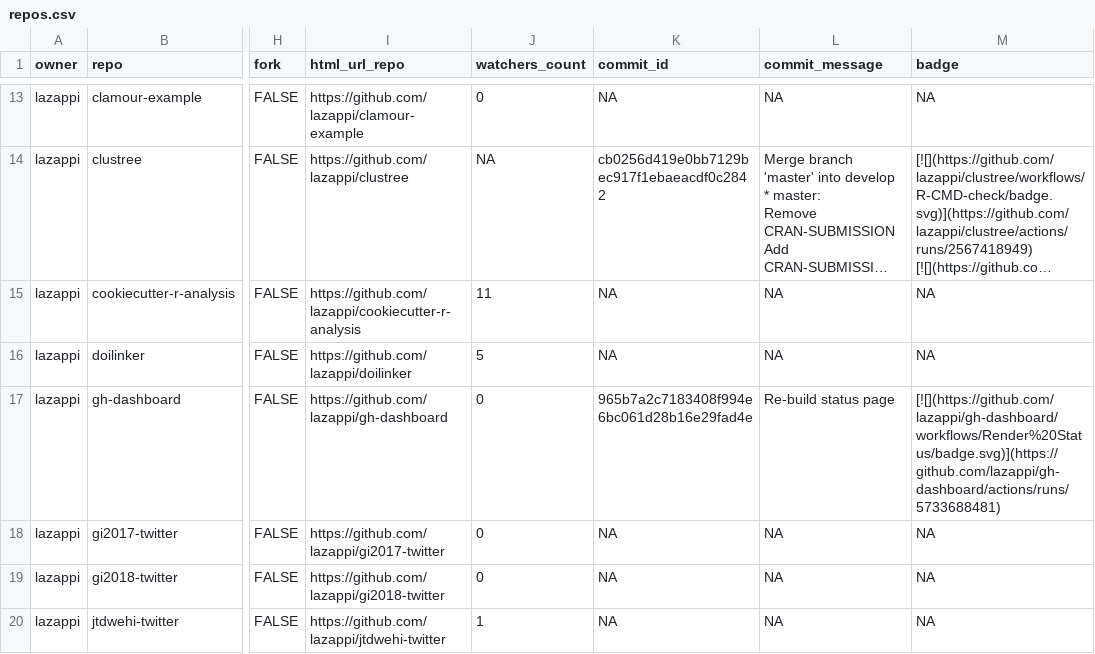
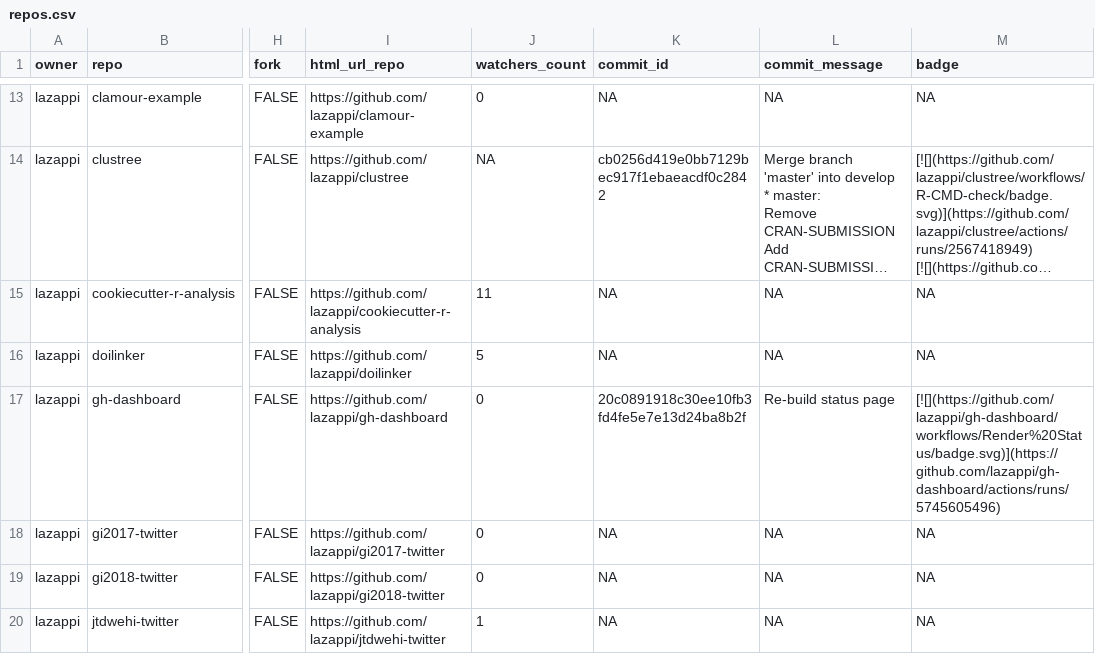
Before and after one commit to lazappi/gh-dashboard, a CSV file: repos.csv, drawn as a sheet; only a part is shown, gaps mark what is left out; long unchanged cells end in …; the diff covers the shown part only; the diff names each change by its address in the sheet, - before the commit and + after, or states it on an @@ line.

```diff
--- a/repos.csv
+++ b/repos.csv
-K17 (commit_id): 965b7a2c7183408f994e6bc061d28b16e29fad4e
+K17 (commit_id): 20c0891918c30ee10fb3fd4fe5e7e13d24ba8b2f
-M17 (badge): [![](https://github.com/lazappi/gh-dashboard/workflows/Render%20Status/badge.svg)](https://github.com/lazappi/gh-dashboard/actions/runs/5733688481)
+M17 (badge): [![](https://github.com/lazappi/gh-dashboard/workflows/Render%20Status/badge.svg)](https://github.com/lazappi/gh-dashboard/actions/runs/5745605496)
```
Also changed, not shown: 1 removed row and 6 edited cells elsewhere in this file, 1 other file.
